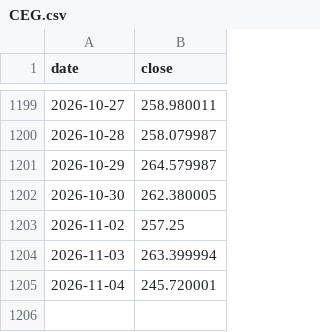
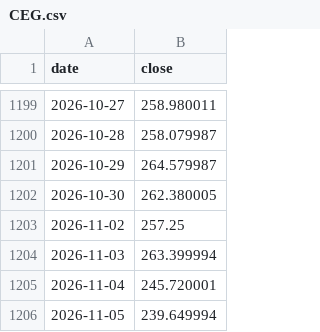
Before and after one commit to whyhuy/portfolio_tracker, a CSV file: data/prices/CEG.csv, drawn as a sheet; only a part is shown, gaps mark what is left out; the diff names each change by its address in the sheet, - before the commit and + after, or states it on an @@ line.

```diff
--- a/data/prices/CEG.csv
+++ b/data/prices/CEG.csv
+row 1206: 2026-11-05 | 239.649994
```
Also changed, not shown: data/prices/CSPX.L.csv, data/prices/EFA.csv, 29 other files.
